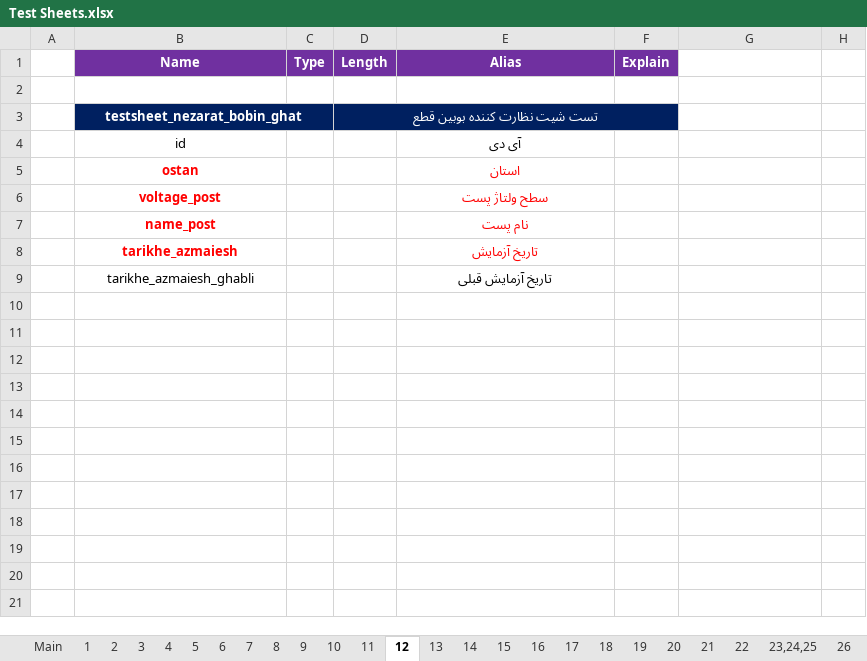
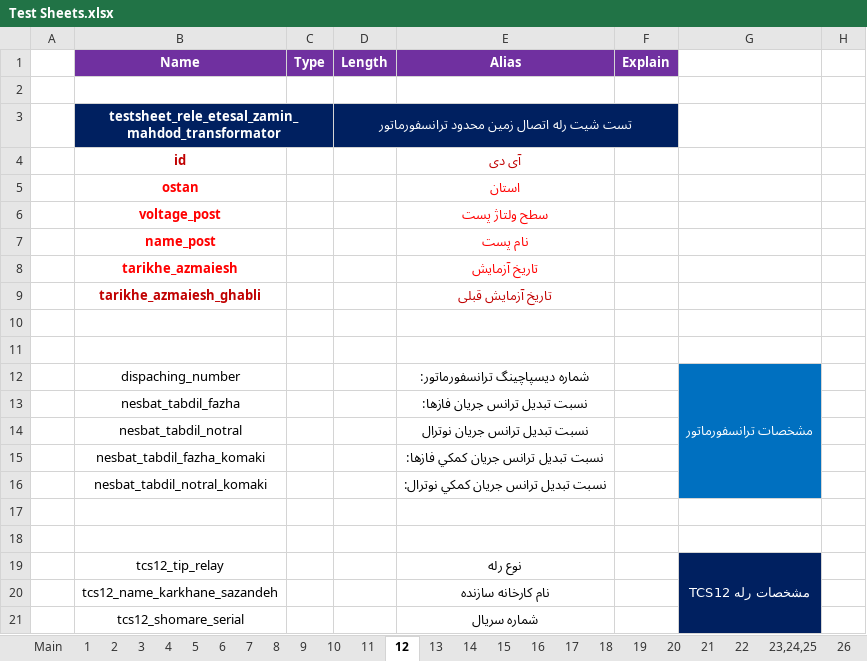
Before and after one commit to ehsan2029/aslibargh, an Excel workbook: filhaye mord neyaz/Test Sheets.xlsx, sheet 12, drawn as a sheet; only a part is shown; values as stored, in another font and other column widths than the file's, no borders; charts and pictures not drawn; removed rows and columns are numbered as before the commit, all else as after; the diff covers the shown part only; the diff names each change by its address in the sheet, - before the commit and + after, or states it on an @@ line.

```diff
--- a/filhaye mord neyaz/Test Sheets.xlsx (sheet 12)
+++ b/filhaye mord neyaz/Test Sheets.xlsx (sheet 12)
-row 3:  | testsheet_nezarat_bobin_ghat |  | تست شیت نظارت كننده بوبين قطع
+row 3:  | testsheet_rele_etesal_zamin_mahdod_transformator |  | تست شیت رله اتصال زمين محدود ترانسفورماتور
@@ B4 bold: off → on, text colour: black → #C00000 @@
@@ E4 bold: off → on, text colour: black → #C00000 @@
@@ B9 bold: off → on, text colour: black → #C00000 @@
@@ E9 bold: off → on, text colour: black → #C00000 @@
+row 10: (empty)
+row 11: (empty)
+row 12:  | dispaching_number |  |  | شماره ديسپاچينگ ترانسفورماتور: |  | مشخصات ترانسفورماتور
+row 13:  | nesbat_tabdil_fazha |  |  | نسبت تبديل ترانس جريان فازها:
+row 14:  | nesbat_tabdil_notral |  |  | نسبت تبديل ترانس جريان نوترال
+row 15:  | nesbat_tabdil_fazha_komaki |  |  | نسبت تبديل ترانس جريان كمكي فازها:
+row 16:  | nesbat_tabdil_notral_komaki |  |  | نسبت تبديل ترانس جريان كمكي نوترال:
+row 17: (empty)
+row 18: (empty)
+row 19:  | tcs12_tip_relay |  |  | نوع رله |  | مشخصات رله TCS12
+row 20:  | tcs12_name_karkhane_sazandeh |  |  | نام کارخانه سازنده
+row 21:  | tcs12_shomare_serial |  |  | شماره سریال
```
Also changed, not shown: 10 added rows elsewhere in this sheet, 8 other files.
